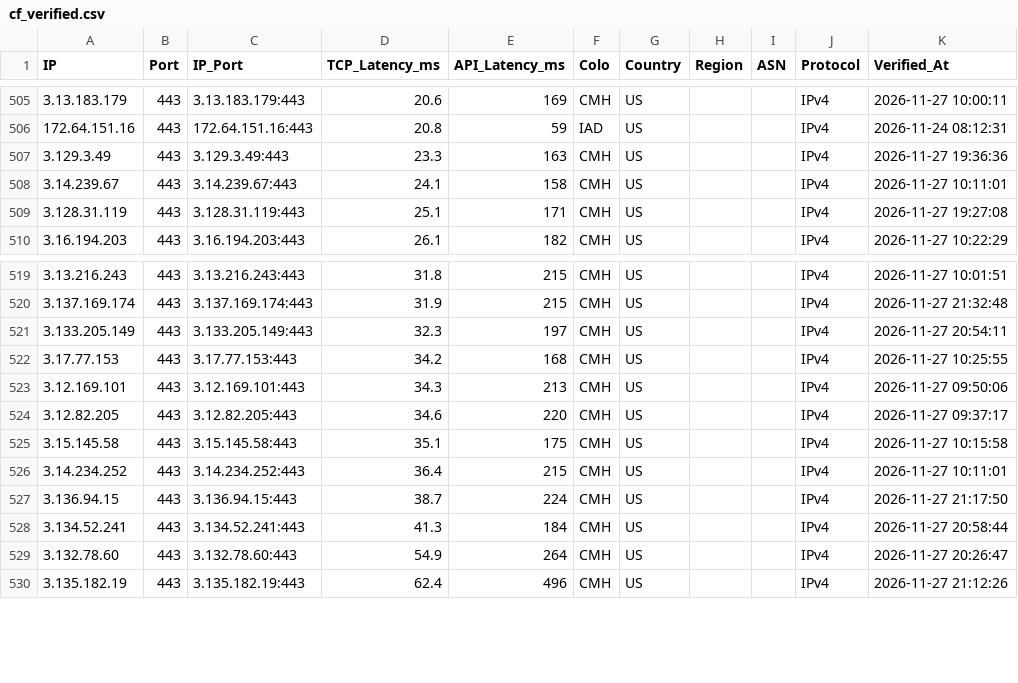
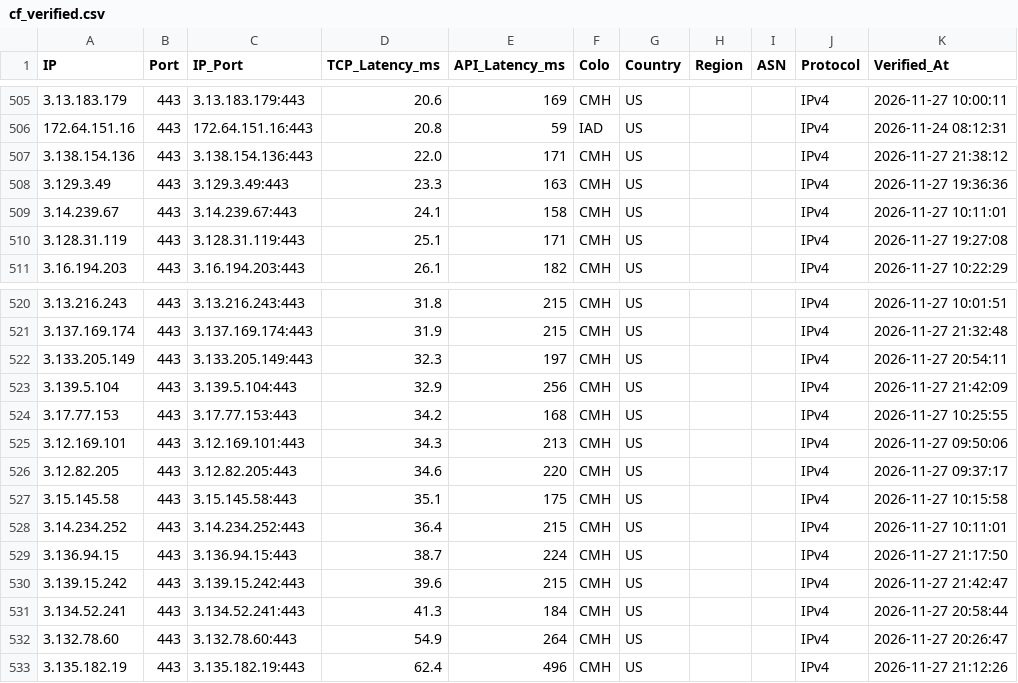
Before and after one commit to hjnzx01/ce-shi-1, a CSV file: output/cf_verified.csv, drawn as a sheet; only a part is shown, gaps mark what is left out; the diff names each change by its address in the sheet, - before the commit and + after, or states it on an @@ line.

```diff
--- a/output/cf_verified.csv
+++ b/output/cf_verified.csv
+row 507: 3.138.154.136 | 443 | 3.138.154.136:443 | 22.0 | 171 | CMH | US |  |  | IPv4 | 2026-11-27 21:38:12
+row 523: 3.139.5.104 | 443 | 3.139.5.104:443 | 32.9 | 256 | CMH | US |  |  | IPv4 | 2026-11-27 21:42:09
+row 530: 3.139.15.242 | 443 | 3.139.15.242:443 | 39.6 | 215 | CMH | US |  |  | IPv4 | 2026-11-27 21:42:47
```
Also changed, not shown: 3 other files.
